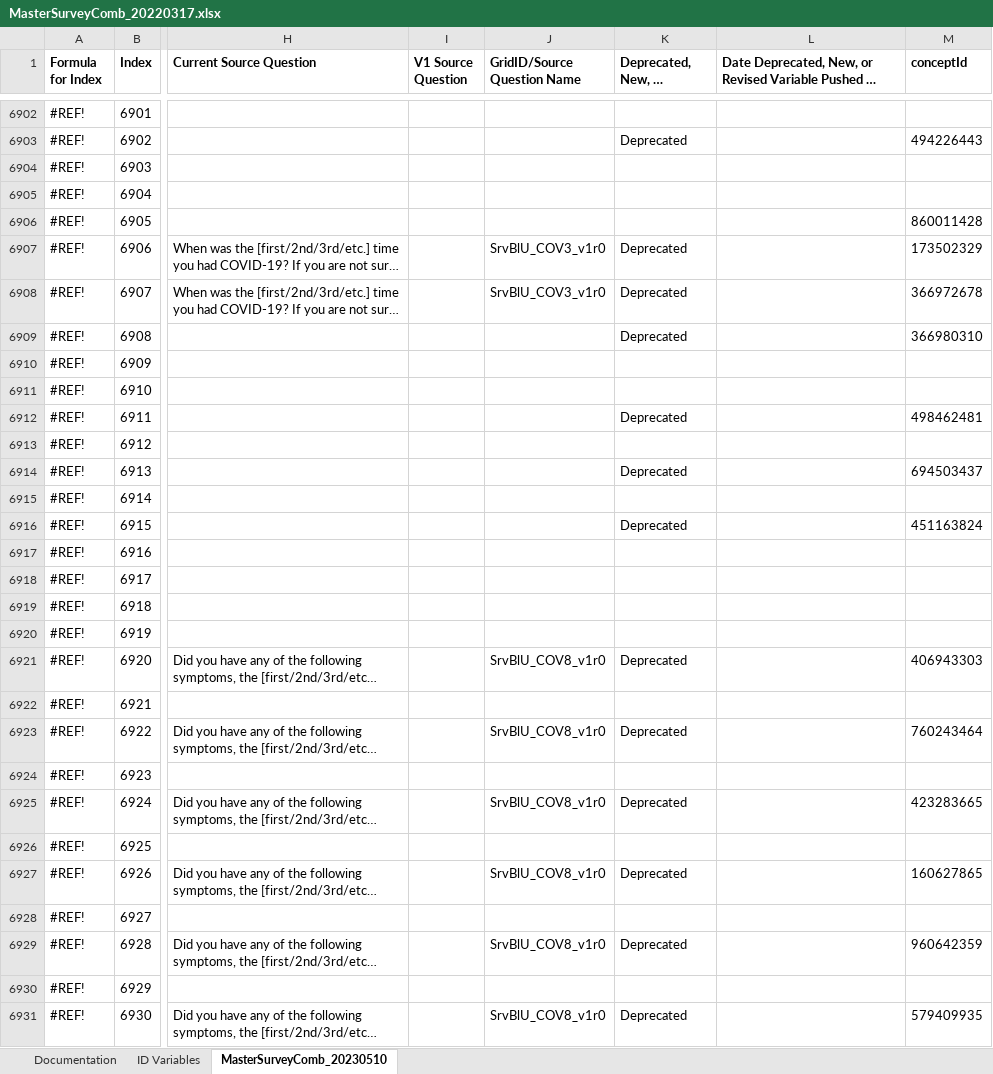
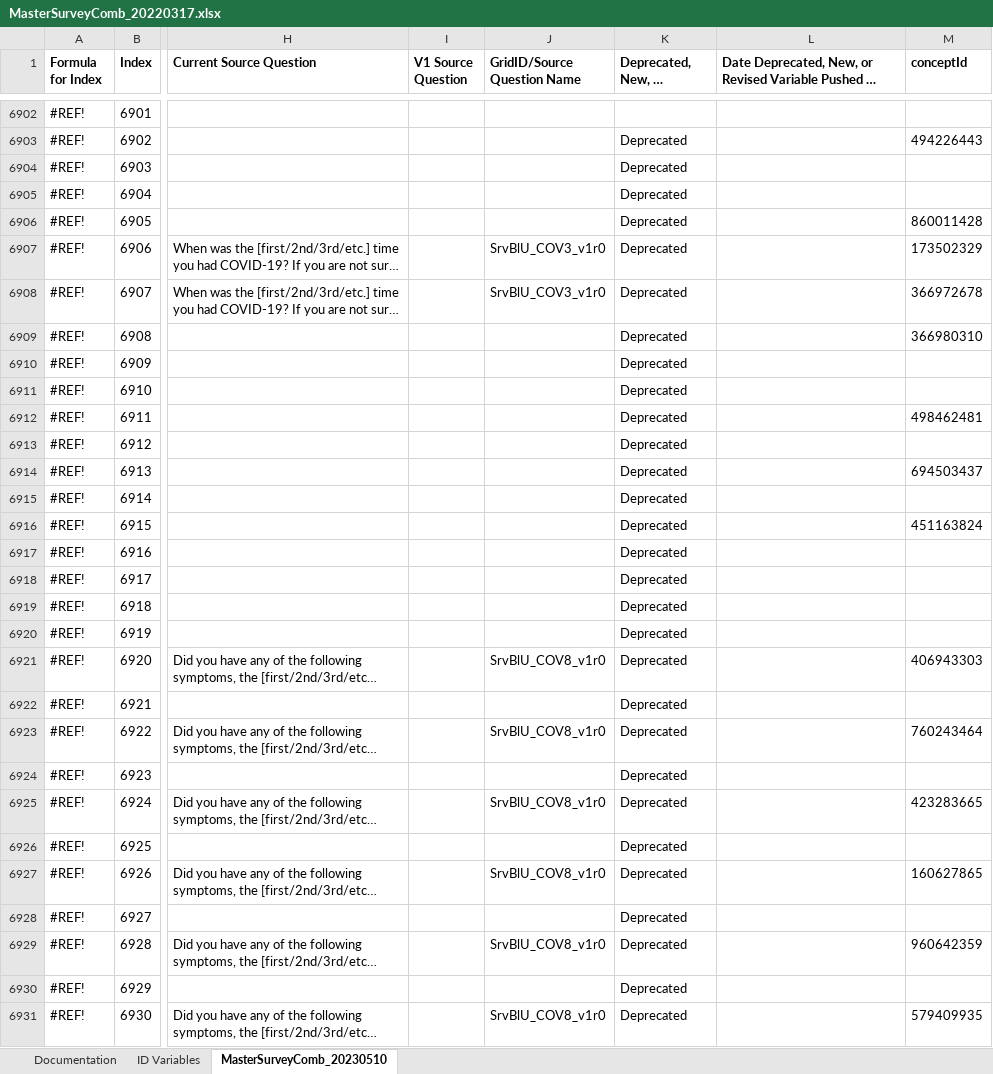
Before and after one commit to Analyticsphere/ConnectMasterAndSurveyCombinedDataDictionary, an Excel workbook: MasterSurveyComb_20220317.xlsx, sheet MasterSurveyComb_20230510, drawn as a sheet; only a part is shown, gaps mark what is left out; long unchanged cells end in …; values as stored, in another font and other column widths than the file's, no borders; the diff covers the shown part only; the diff names each change by its address in the sheet, - before the commit and + after, or states it on an @@ line.

Commit message:
Add files via upload

```diff
--- a/MasterSurveyComb_20220317.xlsx (sheet MasterSurveyComb_20230510)
+++ b/MasterSurveyComb_20220317.xlsx (sheet MasterSurveyComb_20230510)
-K6904:K6906 (Deprecated, New, or Revised): (empty)
+K6904:K6906 (Deprecated, New, or Revised): Deprecated
-K6910:K6911 (Deprecated, New, or Revised): (empty)
+K6910:K6911 (Deprecated, New, or Revised): Deprecated
-K6913 (Deprecated, New, or Revised): (empty)
+K6913 (Deprecated, New, or Revised): Deprecated
-K6915 (Deprecated, New, or Revised): (empty)
+K6915 (Deprecated, New, or Revised): Deprecated
-K6917:K6920 (Deprecated, New, or Revised): (empty)
+K6917:K6920 (Deprecated, New, or Revised): Deprecated
-K6922 (Deprecated, New, or Revised): (empty)
+K6922 (Deprecated, New, or Revised): Deprecated
-K6924 (Deprecated, New, or Revised): (empty)
+K6924 (Deprecated, New, or Revised): Deprecated
-K6926 (Deprecated, New, or Revised): (empty)
+K6926 (Deprecated, New, or Revised): Deprecated
-K6928 (Deprecated, New, or Revised): (empty)
+K6928 (Deprecated, New, or Revised): Deprecated
-K6930 (Deprecated, New, or Revised): (empty)
+K6930 (Deprecated, New, or Revised): Deprecated
```
Also changed, not shown: 343 edited cells and cell formats elsewhere in this sheet, sheet Documentation.
